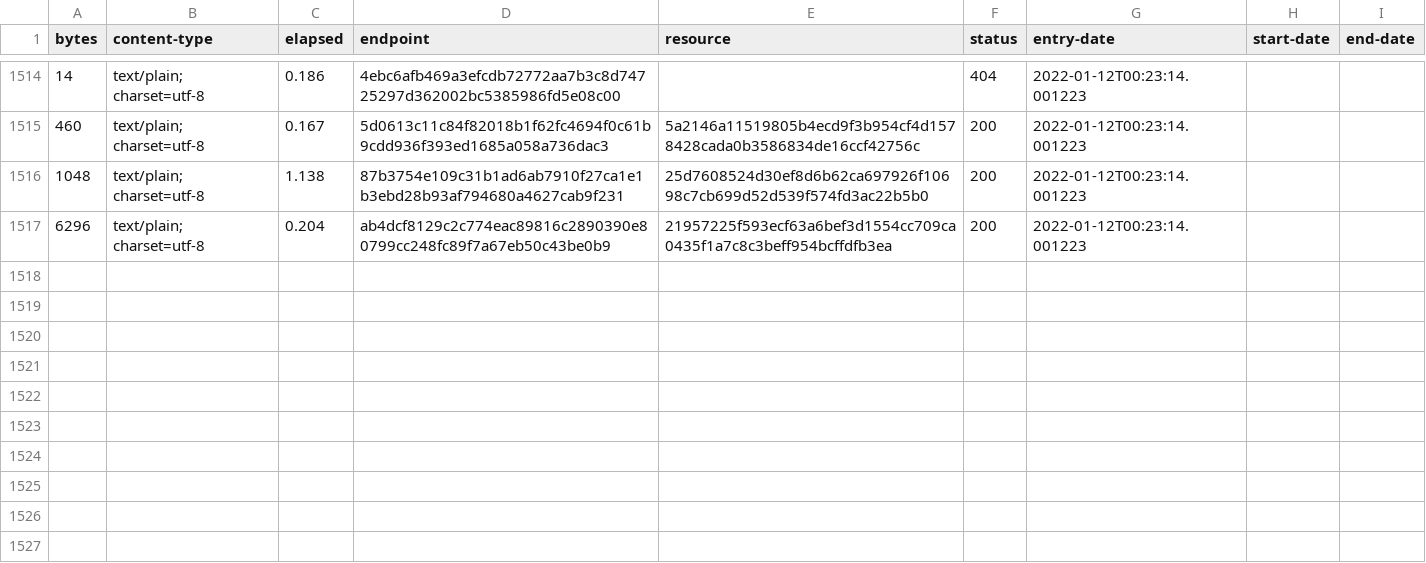
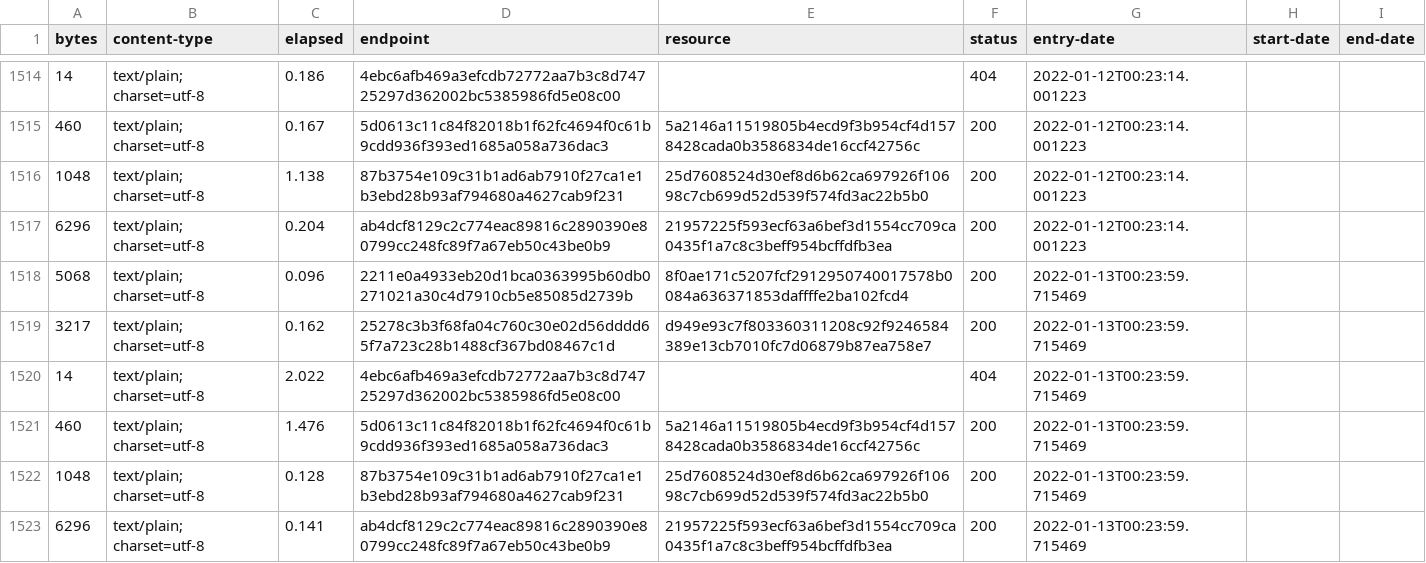
Before and after one commit to digital-land/development-plan-document-collection, a CSV file: collection/log.csv, drawn as a sheet; only a part is shown, gaps mark what is left out.

Commit message:
Collection 2022-01-13

```diff
--- a/collection/log.csv
+++ b/collection/log.csv
@@ -1517 +1517,7 @@ bytes,content-type,elapsed,endpoint,resource,status,entry-date,start-date,end-da
 6296,text/plain; charset=utf-8,0.204,ab4dcf8129c2c774eac89816c2890390e80799cc248fc89f7a67eb50c43be0b9,21957225f593ecf63a6bef3d1554cc709ca0435f1a7c8c3beff954bcffdfb3ea,200,2022-01-12T00:23:14.001223,,
+5068,text/plain; charset=utf-8,0.096,2211e0a4933eb20d1bca0363995b60db0271021a30c4d7910cb5e85085d2739b,8f0ae171c5207fcf2912950740017578b0084a636371853daffffe2ba102fcd4,200,2022-01-13T00:23:59.715469,,
+3217,text/plain; charset=utf-8,0.162,25278c3b3f68fa04c760c30e02d56dddd65f7a723c28b1488cf367bd08467c1d,d949e93c7f803360311208c92f9246584389e13cb7010fc7d06879b87ea758e7,200,2022-01-13T00:23:59.715469,,
+14,text/plain; charset=utf-8,2.022,4ebc6afb469a3efcdb72772aa7b3c8d74725297d362002bc5385986fd5e08c00,,404,2022-01-13T00:23:59.715469,,
+460,text/plain; charset=utf-8,1.476,5d0613c11c84f82018b1f62fc4694f0c61b9cdd936f393ed1685a058a736dac3,5a2146a11519805b4ecd9f3b954cf4d1578428cada0b3586834de16ccf42756c,200,2022-01-13T00:23:59.715469,,
+1048,text/plain; charset=utf-8,0.128,87b3754e109c31b1ad6ab7910f27ca1e1b3ebd28b93af794680a4627cab9f231,25d7608524d30ef8d6b62ca697926f10698c7cb699d52d539f574fd3ac22b5b0,200,2022-01-13T00:23:59.715469,,
+6296,text/plain; charset=utf-8,0.141,ab4dcf8129c2c774eac89816c2890390e80799cc248fc89f7a67eb50c43be0b9,21957225f593ecf63a6bef3d1554cc709ca0435f1a7c8c3beff954bcffdfb3ea,200,2022-01-13T00:23:59.715469,,
```
